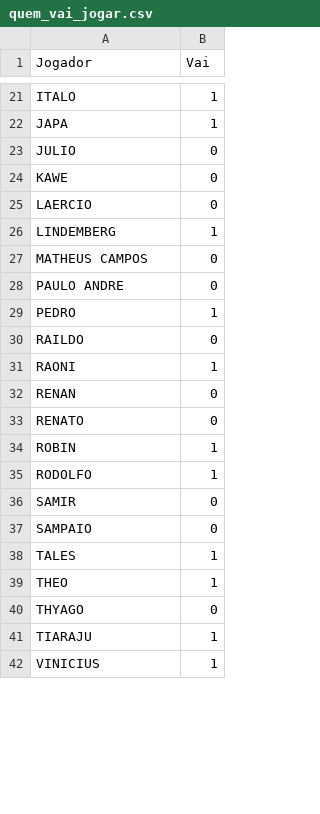
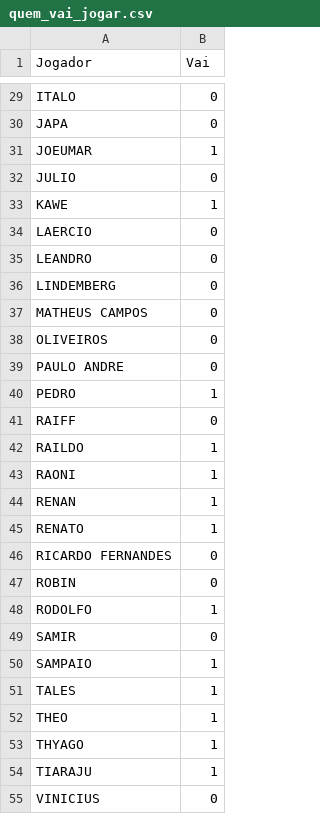
Before and after one commit to talestsp/tiratime, a CSV file: quem_vai_jogar/quem_vai_jogar.csv, drawn as a sheet; only a part is shown, gaps mark what is left out; addresses are those after the commit; the diff covers the shown part only; the diff names each change by its address in the sheet, - before the commit and + after, or states it on an @@ line.

```diff
--- a/quem_vai_jogar/quem_vai_jogar.csv
+++ b/quem_vai_jogar/quem_vai_jogar.csv
-B29:B30 (Vai): 1
+B29:B30 (Vai): 0
+row 31: JOEUMAR | 1
-B33 (Vai): 0
+B33 (Vai): 1
+row 35: LEANDRO | 0
-B36 (Vai): 1
+B36 (Vai): 0
+row 38: OLIVEIROS | 0
+row 41: RAIFF | 0
-B42 (Vai): 0
+B42 (Vai): 1
-B44:B45 (Vai): 0
+B44:B45 (Vai): 1
+row 46: RICARDO FERNANDES | 0
-B47 (Vai): 1
+B47 (Vai): 0
-B50 (Vai): 0
+B50 (Vai): 1
-B53 (Vai): 0
+B53 (Vai): 1
-B55 (Vai): 1
+B55 (Vai): 0
```
Also changed, not shown: 8 added rows, 1 removed row and 12 edited cells elsewhere in this file, data/1.csv, data/2.csv, 15 other files.
